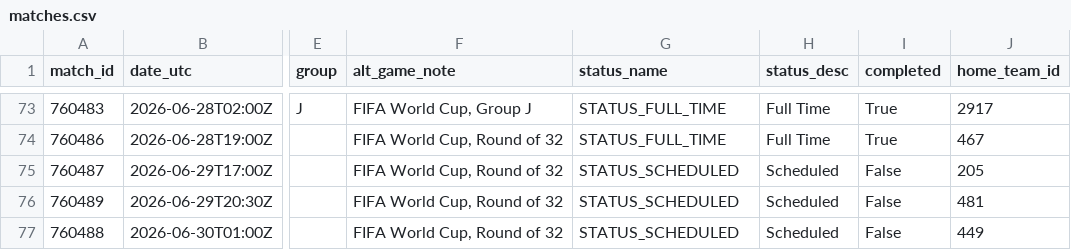
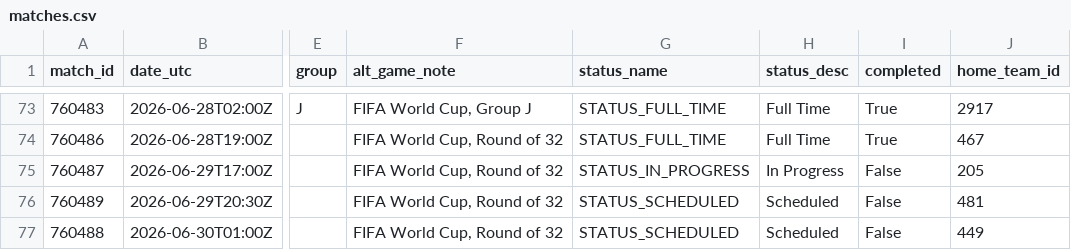
Before and after one commit to akarpie96/2026-worldcup-forecast, a CSV file: data/processed/matches.csv, drawn as a sheet; only a part is shown, gaps mark what is left out; the diff names each change by its address in the sheet, - before the commit and + after, or states it on an @@ line.

```diff
--- a/data/processed/matches.csv
+++ b/data/processed/matches.csv
-G75 (status_name): STATUS_SCHEDULED
+G75 (status_name): STATUS_IN_PROGRESS
-H75 (status_desc): Scheduled
+H75 (status_desc): In Progress
```
Also changed, not shown: data/processed/forecast_history.csv, 1 other file.
